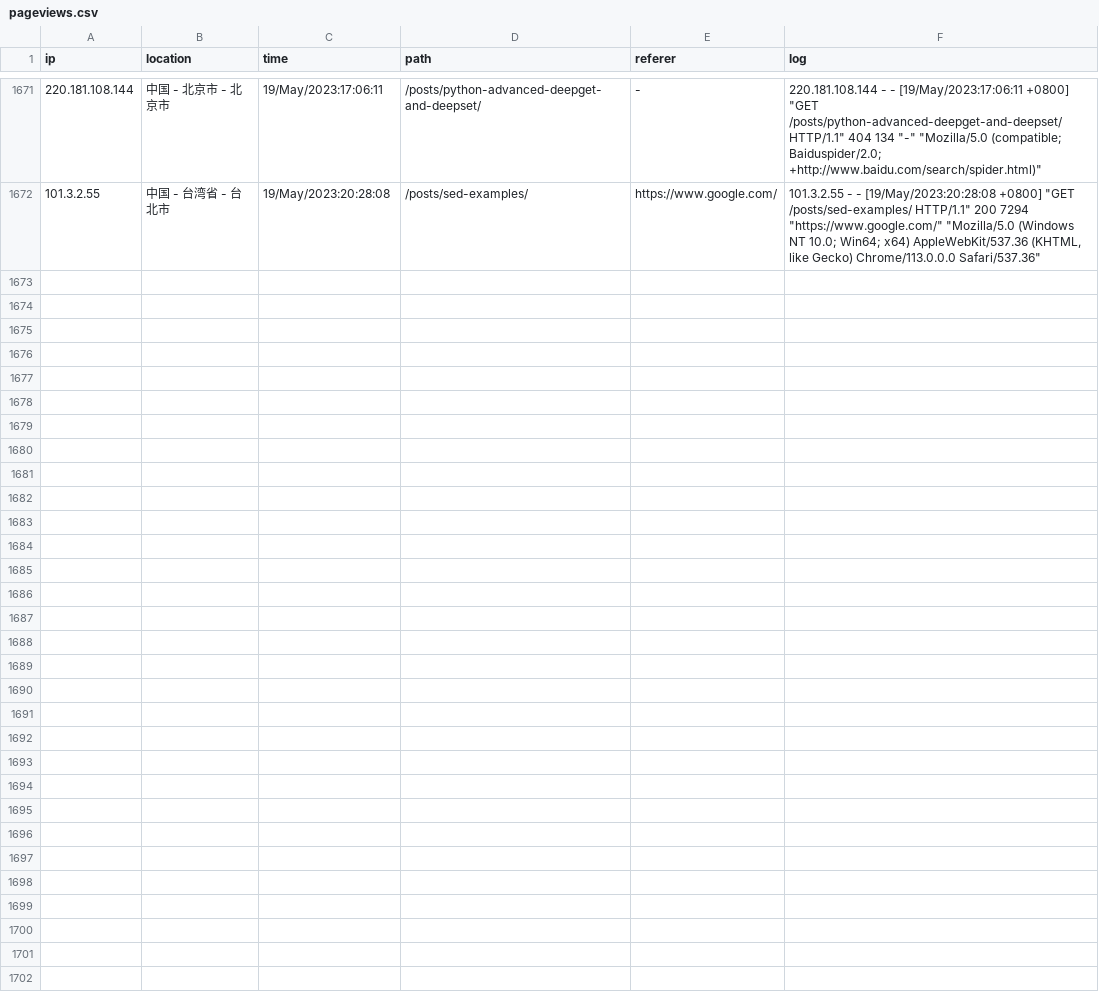
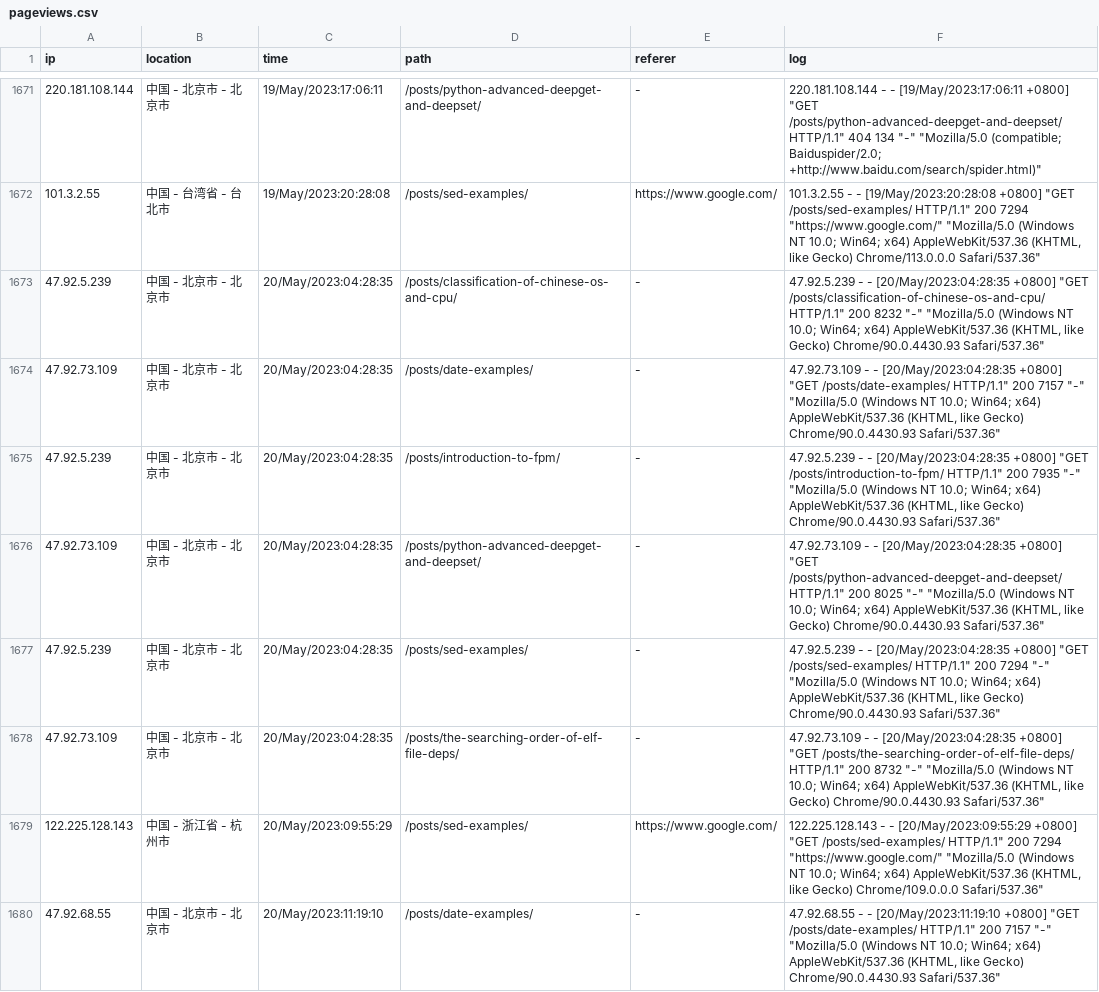
Before and after one commit to zhaowcheng/zhaowcheng.com, a CSV file: data/pageviews.csv, drawn as a sheet; only a part is shown, gaps mark what is left out; the diff covers the shown part only; the diff names each change by its address in the sheet, - before the commit and + after, or states it on an @@ line.

Commit message:
update 2023-05-20 pageviews

```diff
--- a/data/pageviews.csv
+++ b/data/pageviews.csv
+row 1673: 47.92.5.239 | 中国 - 北京市 - 北京市 | 20/May/2023:04:28:35 | /posts/classification-of-chinese-os-and-cpu/ | - | 47.92.5.239 - - [20/May/2023:04:28:35 +0800] "GET /posts/classification-of-chinese-os-and-cpu/ HTTP/1.1" 200 8232 "-" "Mozilla/5.0 (Windows NT 10.0; Win64; x64) AppleWebKit/537.36 (KHTML, like Gecko) Chrome/90.0.4430.93 Safari/537.36"
+row 1674: 47.92.73.109 | 中国 - 北京市 - 北京市 | 20/May/2023:04:28:35 | /posts/date-examples/ | - | 47.92.73.109 - - [20/May/2023:04:28:35 +0800] "GET /posts/date-examples/ HTTP/1.1" 200 7157 "-" "Mozilla/5.0 (Windows NT 10.0; Win64; x64) AppleWebKit/537.36 (KHTML, like Gecko) Chrome/90.0.4430.93 Safari/537.36"
+row 1675: 47.92.5.239 | 中国 - 北京市 - 北京市 | 20/May/2023:04:28:35 | /posts/introduction-to-fpm/ | - | 47.92.5.239 - - [20/May/2023:04:28:35 +0800] "GET /posts/introduction-to-fpm/ HTTP/1.1" 200 7935 "-" "Mozilla/5.0 (Windows NT 10.0; Win64; x64) AppleWebKit/537.36 (KHTML, like Gecko) Chrome/90.0.4430.93 Safari/537.36"
+row 1676: 47.92.73.109 | 中国 - 北京市 - 北京市 | 20/May/2023:04:28:35 | /posts/python-advanced-deepget-and-deepset/ | - | 47.92.73.109 - - [20/May/2023:04:28:35 +0800] "GET /posts/python-advanced-deepget-and-deepset/ HTTP/1.1" 200 8025 "-" "Mozilla/5.0 (Windows NT 10.0; Win64; x64) AppleWebKit/537.36 (KHTML, like Gecko) Chrome/90.0.4430.93 Safari/537.36"
+row 1677: 47.92.5.239 | 中国 - 北京市 - 北京市 | 20/May/2023:04:28:35 | /posts/sed-examples/ | - | 47.92.5.239 - - [20/May/2023:04:28:35 +0800] "GET /posts/sed-examples/ HTTP/1.1" 200 7294 "-" "Mozilla/5.0 (Windows NT 10.0; Win64; x64) AppleWebKit/537.36 (KHTML, like Gecko) Chrome/90.0.4430.93 Safari/537.36"
+row 1678: 47.92.73.109 | 中国 - 北京市 - 北京市 | 20/May/2023:04:28:35 | /posts/the-searching-order-of-elf-file-deps/ | - | 47.92.73.109 - - [20/May/2023:04:28:35 +0800] "GET /posts/the-searching-order-of-elf-file-deps/ HTTP/1.1" 200 8732 "-" "Mozilla/5.0 (Windows NT 10.0; Win64; x64) AppleWebKit/537.36 (KHTML, like Gecko) Chrome/90.0.4430.93 Safari/537.36"
+row 1679: 122.225.128.143 | 中国 - 浙江省 - 杭州市 | 20/May/2023:09:55:29 | /posts/sed-examples/ | https://www.google.com/ | 122.225.128.143 - - [20/May/2023:09:55:29 +0800] "GET /posts/sed-examples/ HTTP/1.1" 200 7294 "https://www.google.com/" "Mozilla/5.0 (Windows NT 10.0; Win64; x64) AppleWebKit/537.36 (KHTML, like Gecko) Chrome/109.0.0.0 Safari/537.36"
+row 1680: 47.92.68.55 | 中国 - 北京市 - 北京市 | 20/May/2023:11:19:10 | /posts/date-examples/ | - | 47.92.68.55 - - [20/May/2023:11:19:10 +0800] "GET /posts/date-examples/ HTTP/1.1" 200 7157 "-" "Mozilla/5.0 (Windows NT 10.0; Win64; x64) AppleWebKit/537.36 (KHTML, like Gecko) Chrome/90.0.4430.93 Safari/537.36"
```
Also changed, not shown: 7 added rows elsewhere in this file, 1 other file.
